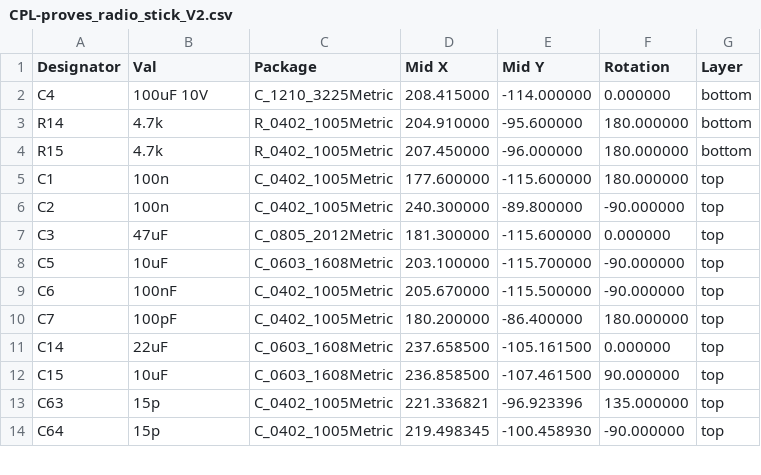
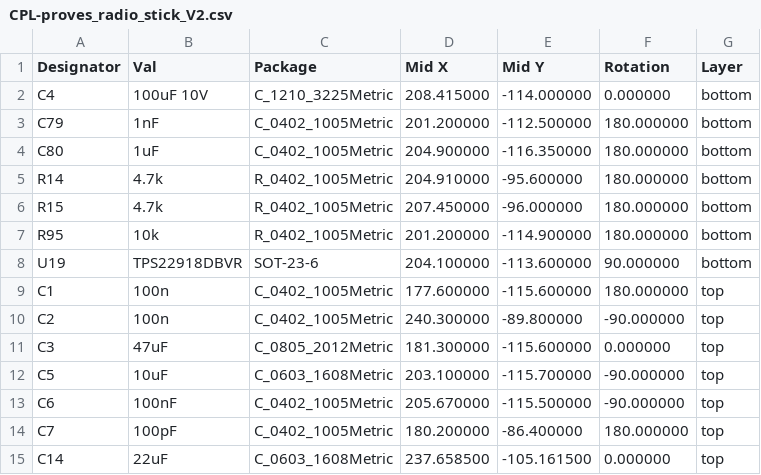
Before and after one commit to proveskit/proves-radio-stick, a CSV file: proves_radio_stick_V2/jlcpcb/production_files/CPL-proves_radio_stick_V2.csv, drawn as a sheet; only a part is shown; the shorter side is filled out with more unchanged rows; the diff names each change by its address in the sheet, - before the commit and + after, or states it on an @@ line.

```diff
--- a/proves_radio_stick_V2/jlcpcb/production_files/CPL-proves_radio_stick_V2.csv
+++ b/proves_radio_stick_V2/jlcpcb/production_files/CPL-proves_radio_stick_V2.csv
+row 3: C79 | 1nF | C_0402_1005Metric | 201.200000 | -112.500000 | 180.000000 | bottom
+row 4: C80 | 1uF | C_0402_1005Metric | 204.900000 | -116.350000 | 180.000000 | bottom
+row 7: R95 | 10k | R_0402_1005Metric | 201.200000 | -114.900000 | 180.000000 | bottom
+row 8: U19 | TPS22918DBVR | SOT-23-6 | 204.100000 | -113.600000 | 90.000000 | bottom
```
Also changed, not shown: proves_radio_stick_V2/bom/proves_radio_stick_V2.csv, proves_radio_stick_V2/jlcpcb/production_files/BOM-proves_radio_stick_V2.csv, 21 other files.
